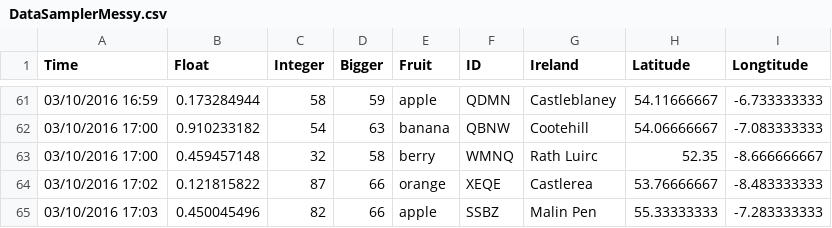
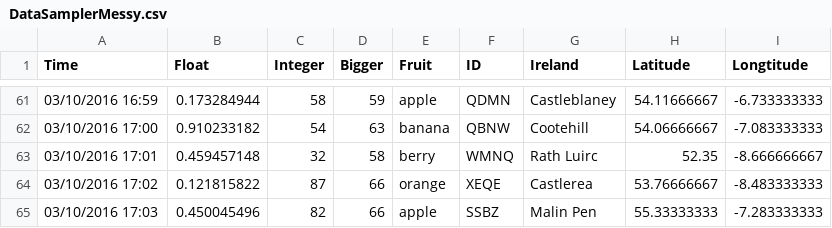
Before and after one commit to suzannelittle/ca682i, a CSV file: data/sampler/DataSamplerMessy.csv, drawn as a sheet; only a part is shown, gaps mark what is left out.

Commit message:
messy data sampler

```diff
--- a/data/sampler/DataSamplerMessy.csv
+++ b/data/sampler/DataSamplerMessy.csv
@@ -62,3 +62,3 @@ Time,Float,Integer,Bigger,Fruit,ID,Ireland,Latitude,Longtitude
 03/10/2016 17:00,0.910233182,54,63,banana,QBNW,Cootehill,54.06666667,-7.083333333
-03/10/2016 17:00,0.459457148,32,58,berry,WMNQ,Rath Luirc,52.35,-8.666666667
+03/10/2016 17:01,0.459457148,32,58,berry,WMNQ,Rath Luirc,52.35,-8.666666667
 03/10/2016 17:02,0.121815822,87,66,orange,XEQE,Castlerea,53.76666667,-8.483333333
```
